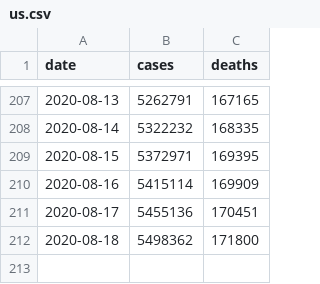
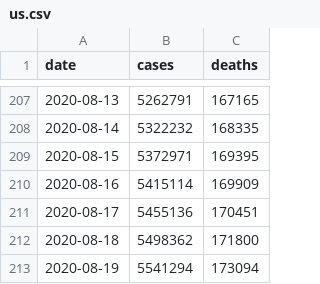
Before and after one commit to jamesewoo/covid-19-data, a CSV file: us.csv, drawn as a sheet; only a part is shown, gaps mark what is left out.

```diff
--- a/us.csv
+++ b/us.csv
@@ -212 +212,2 @@ date,cases,deaths
 2020-08-18,5498362,171800
+2020-08-19,5541294,173094
```
Also changed, not shown: live/us-counties.csv, live/us-states.csv, 2 other files.
